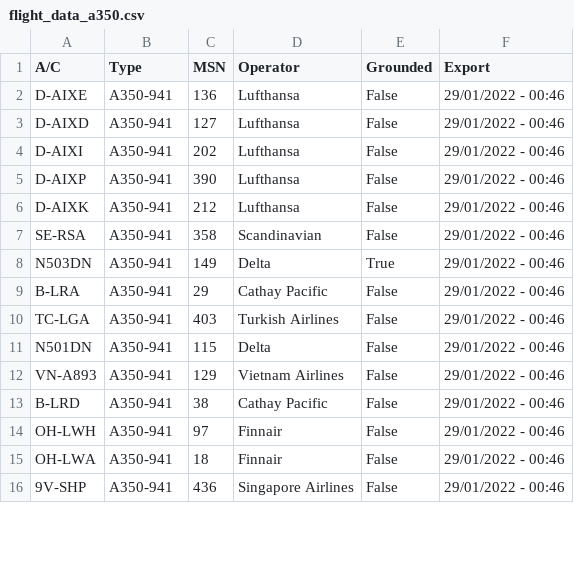
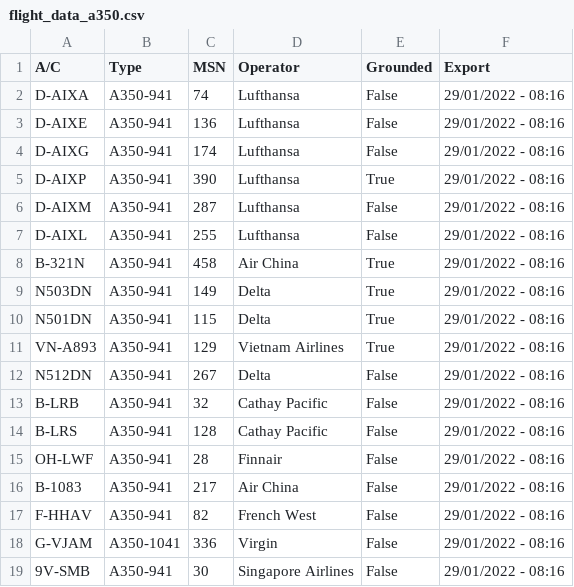
Before and after one commit to clintjb/clintjb.github.v2, a CSV file: _data/flight_data_a350.csv, drawn as a sheet; only a part is shown; the diff covers the shown part only.

```diff
--- a/_data/flight_data_a350.csv
+++ b/_data/flight_data_a350.csv
@@ -1,16 +1,19 @@
 A/C,Type,MSN,Operator,Grounded,Export
-D-AIXE,A350-941,136,Lufthansa,False,29/01/2022 - 00:46
-D-AIXD,A350-941,127,Lufthansa,False,29/01/2022 - 00:46
-D-AIXI,A350-941,202,Lufthansa,False,29/01/2022 - 00:46
-D-AIXP,A350-941,390,Lufthansa,False,29/01/2022 - 00:46
-D-AIXK,A350-941,212,Lufthansa,False,29/01/2022 - 00:46
-SE-RSA,A350-941,358,Scandinavian,False,29/01/2022 - 00:46
-N503DN,A350-941,149,Delta,True,29/01/2022 - 00:46
-B-LRA,A350-941,29,Cathay Pacific,False,29/01/2022 - 00:46
-TC-LGA,A350-941,403,Turkish Airlines,False,29/01/2022 - 00:46
-N501DN,A350-941,115,Delta,False,29/01/2022 - 00:46
-VN-A893,A350-941,129,Vietnam Airlines,False,29/01/2022 - 00:46
-B-LRD,A350-941,38,Cathay Pacific,False,29/01/2022 - 00:46
-OH-LWH,A350-941,97,Finnair,False,29/01/2022 - 00:46
-OH-LWA,A350-941,18,Finnair,False,29/01/2022 - 00:46
-9V-SHP,A350-941,436,Singapore Airlines,False,29/01/2022 - 00:46
+D-AIXA,A350-941,74,Lufthansa,False,29/01/2022 - 08:16
+D-AIXE,A350-941,136,Lufthansa,False,29/01/2022 - 08:16
+D-AIXG,A350-941,174,Lufthansa,False,29/01/2022 - 08:16
+D-AIXP,A350-941,390,Lufthansa,True,29/01/2022 - 08:16
+D-AIXM,A350-941,287,Lufthansa,False,29/01/2022 - 08:16
+D-AIXL,A350-941,255,Lufthansa,False,29/01/2022 - 08:16
+B-321N,A350-941,458,Air China,True,29/01/2022 - 08:16
+N503DN,A350-941,149,Delta,True,29/01/2022 - 08:16
+N501DN,A350-941,115,Delta,True,29/01/2022 - 08:16
+VN-A893,A350-941,129,Vietnam Airlines,True,29/01/2022 - 08:16
+N512DN,A350-941,267,Delta,False,29/01/2022 - 08:16
+B-LRB,A350-941,32,Cathay Pacific,False,29/01/2022 - 08:16
+B-LRS,A350-941,128,Cathay Pacific,False,29/01/2022 - 08:16
+OH-LWF,A350-941,28,Finnair,False,29/01/2022 - 08:16
+B-1083,A350-941,217,Air China,False,29/01/2022 - 08:16
+F-HHAV,A350-941,82,French West,False,29/01/2022 - 08:16
+G-VJAM,A350-1041,336,Virgin,False,29/01/2022 - 08:16
+9V-SMB,A350-941,30,Singapore Airlines,False,29/01/2022 - 08:16
```
Also changed, not shown: 4 added rows, 6 removed rows and 30 edited cells elsewhere in this file, 1 other file.
